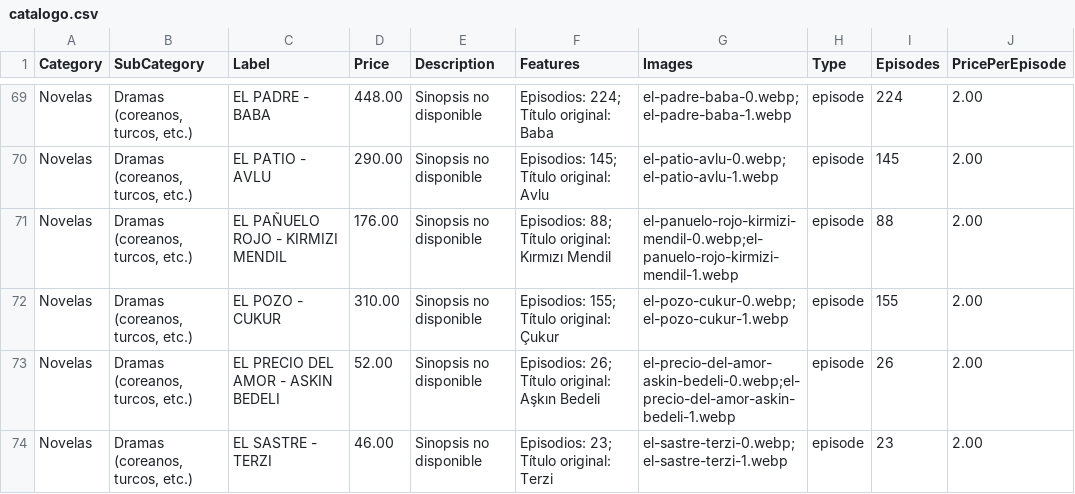
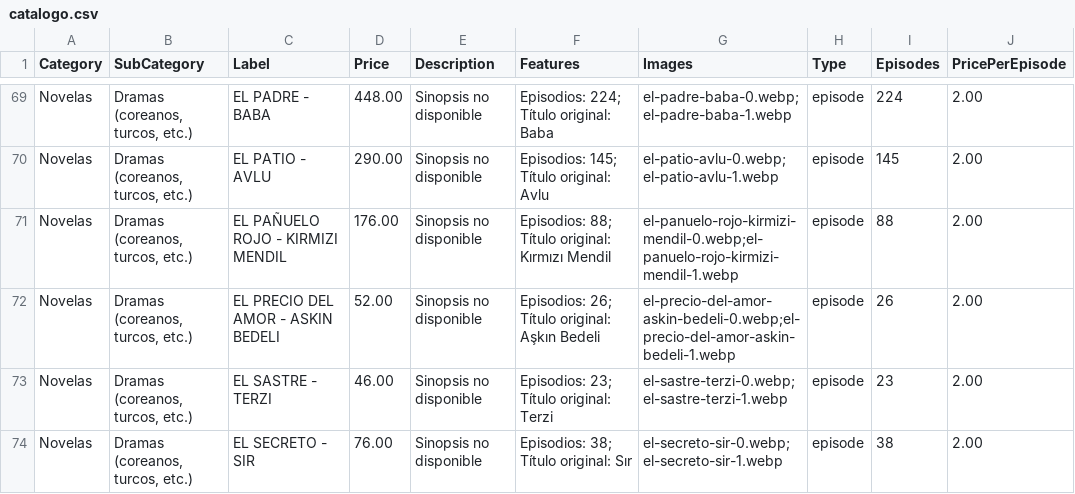
Before and after one commit to suarezangulo/MERCADO, a CSV file: data/catalogo.csv, drawn as a sheet; only a part is shown, gaps mark what is left out; the shorter side is filled out with more unchanged rows.

Commit message:
Actualizar catálogo desde panel de administración

```diff
--- a/data/catalogo.csv
+++ b/data/catalogo.csv
@@ -71,3 +71,2 @@ Novelas,"Dramas (coreanos, turcos, etc.)","EL PATIO - AVLU",290.00,"Sinopsis no
 Novelas,"Dramas (coreanos, turcos, etc.)","EL PAÑUELO ROJO - KIRMIZI MENDIL",176.00,"Sinopsis no disponible","Episodios: 88; Título original: Kırmızı Mendil",el-panuelo-rojo-kirmizi-mendil-0.webp;el-panuelo-rojo-kirmizi-mendil-1.webp,episode,88,2.00
-Novelas,"Dramas (coreanos, turcos, etc.)","EL POZO - CUKUR",310.00,"Sinopsis no disponible","Episodios: 155; Título original: Çukur",el-pozo-cukur-0.webp;el-pozo-cukur-1.webp,episode,155,2.00
 Novelas,"Dramas (coreanos, turcos, etc.)","EL PRECIO DEL AMOR - ASKIN BEDELI",52.00,"Sinopsis no disponible","Episodios: 26; Título original: Aşkın Bedeli",el-precio-del-amor-askin-bedeli-0.webp;el-precio-del-amor-askin-bedeli-1.webp,episode,26,2.00
```
